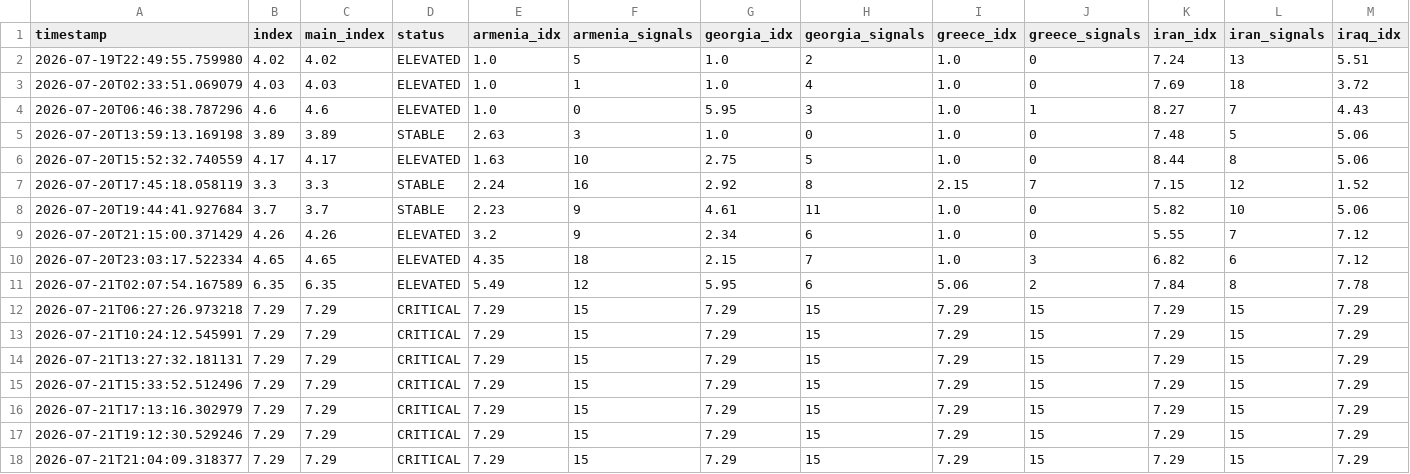
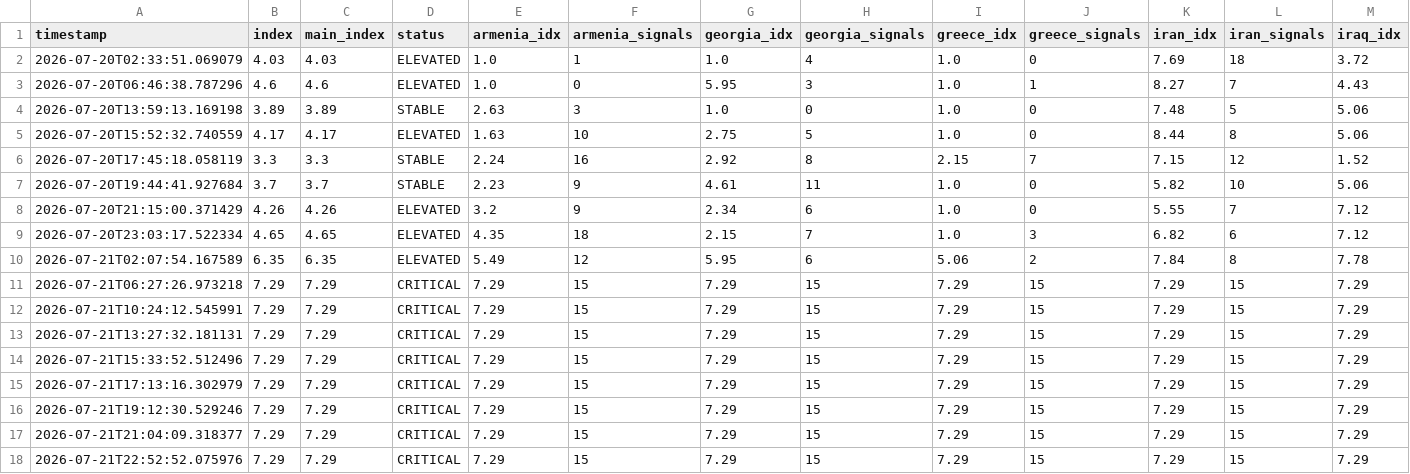
Before and after one commit to SDCofA/border-neighbor-threat-index, a CSV file: bnti_history.csv, drawn as a sheet; only a part is shown; removed rows and columns are numbered as before the commit, all else as after; rows hold the shown columns only; the diff names each change by its address in the sheet, - before the commit and + after, or states it on an @@ line.

```diff
--- a/bnti_history.csv
+++ b/bnti_history.csv
-row 2: 2026-07-19T22:49:55.759980 | 4.02 | 4.02 | ELEVATED | 1.0 | 5 | 1.0 | 2 | 1.0 | 0 | 7.24 | 13 | 5.51
+row 18: 2026-07-21T22:52:52.075976 | 7.29 | 7.29 | CRITICAL | 7.29 | 15 | 7.29 | 15 | 7.29 | 15 | 7.29 | 15 | 7.29
```
Also changed, not shown: 2 other files.
